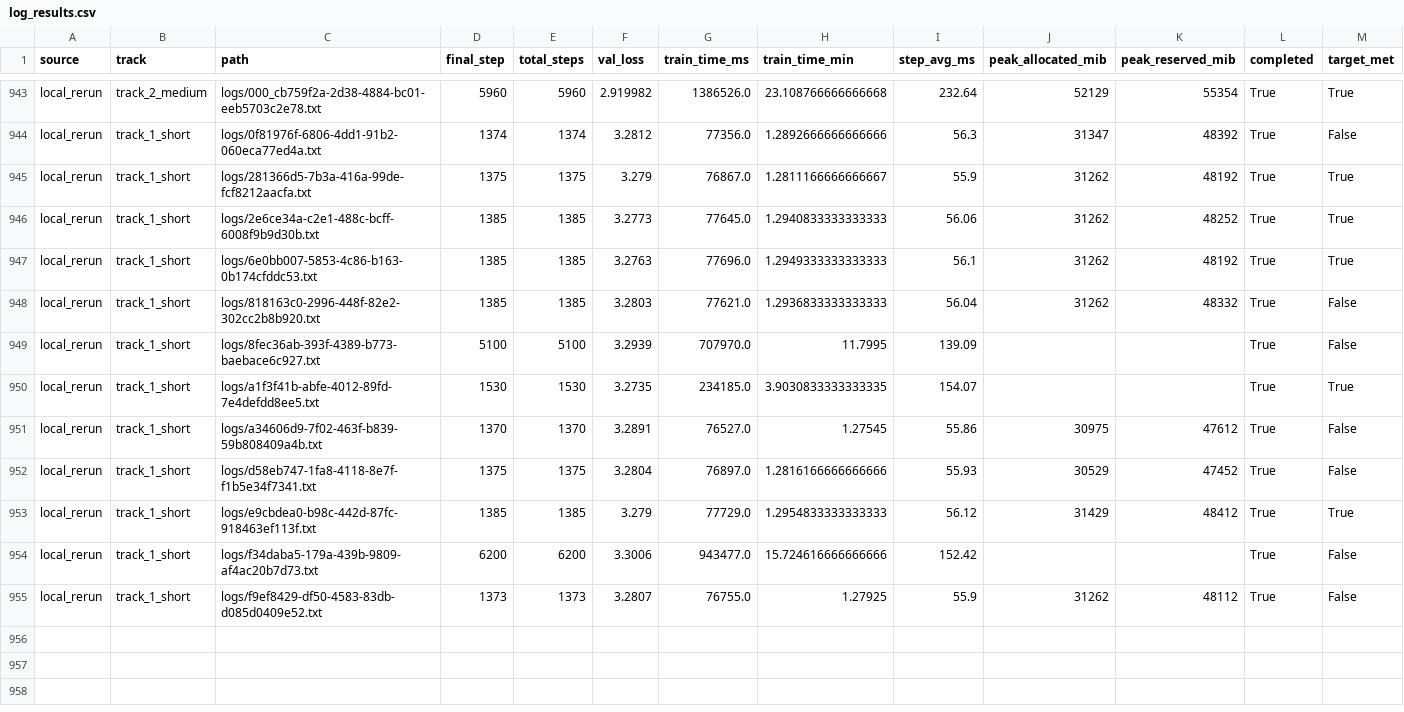
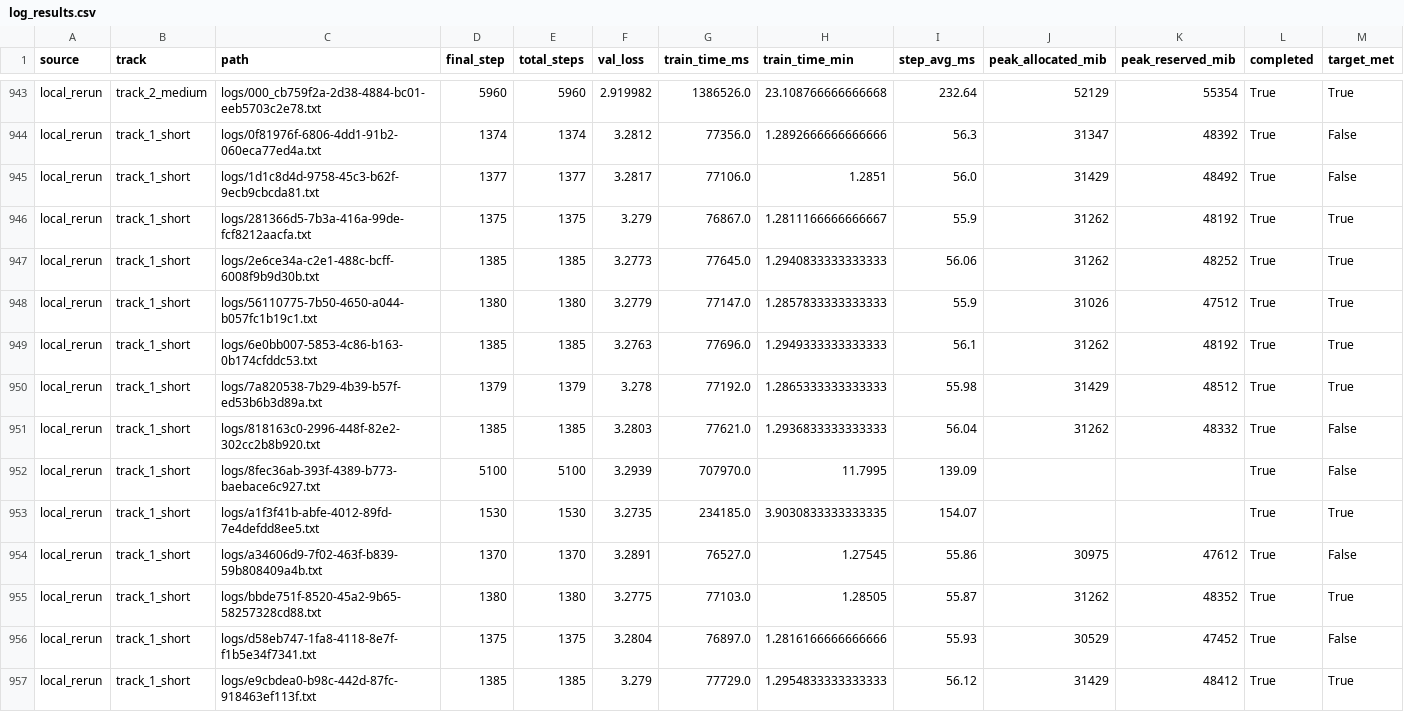
Before and after one commit to novitalabs/modded-nanogpt, a CSV file: experiments/results/log_results.csv, drawn as a sheet; only a part is shown, gaps mark what is left out; the shorter side is filled out with more unchanged rows.

Commit message:
Record Arthur extension boundary results

```diff
--- a/experiments/results/log_results.csv
+++ b/experiments/results/log_results.csv
@@ -944,5 +944,8 @@ local_rerun,track_2_medium,logs/000_cb759f2a-2d38-4884-bc01-eeb5703c2e78.txt,596
 local_rerun,track_1_short,logs/0f81976f-6806-4dd1-91b2-060eca77ed4a.txt,1374,1374,3.2812,77356.0,1.2892666666666666,56.3,31347,48392,True,False
+local_rerun,track_1_short,logs/1d1c8d4d-9758-45c3-b62f-9ecb9cbcda81.txt,1377,1377,3.2817,77106.0,1.2851,56.0,31429,48492,True,False
 local_rerun,track_1_short,logs/281366d5-7b3a-416a-99de-fcf8212aacfa.txt,1375,1375,3.279,76867.0,1.2811166666666667,55.9,31262,48192,True,True
 local_rerun,track_1_short,logs/2e6ce34a-c2e1-488c-bcff-6008f9b9d30b.txt,1385,1385,3.2773,77645.0,1.2940833333333333,56.06,31262,48252,True,True
+local_rerun,track_1_short,logs/56110775-7b50-4650-a044-b057fc1b19c1.txt,1380,1380,3.2779,77147.0,1.2857833333333333,55.9,31026,47512,True,True
 local_rerun,track_1_short,logs/6e0bb007-5853-4c86-b163-0b174cfddc53.txt,1385,1385,3.2763,77696.0,1.2949333333333333,56.1,31262,48192,True,True
+local_rerun,track_1_short,logs/7a820538-7b29-4b39-b57f-ed53b6b3d89a.txt,1379,1379,3.278,77192.0,1.2865333333333333,55.98,31429,48512,True,True
 local_rerun,track_1_short,logs/818163c0-2996-448f-82e2-302cc2b8b920.txt,1385,1385,3.2803,77621.0,1.2936833333333333,56.04,31262,48332,True,False
@@ -951,2 +954,3 @@ local_rerun,track_1_short,logs/a1f3f41b-abfe-4012-89fd-7e4defdd8ee5.txt,1530,153
 local_rerun,track_1_short,logs/a34606d9-7f02-463f-b839-59b808409a4b.txt,1370,1370,3.2891,76527.0,1.27545,55.86,30975,47612,True,False
+local_rerun,track_1_short,logs/bbde751f-8520-45a2-9b65-58257328cd88.txt,1380,1380,3.2775,77103.0,1.28505,55.87,31262,48352,True,True
 local_rerun,track_1_short,logs/d58eb747-1fa8-4118-8e7f-f1b5e34f7341.txt,1375,1375,3.2804,76897.0,1.2816166666666666,55.93,30529,47452,True,False
```
Also changed, not shown: experiments/results/local_reruns.csv, 3 other files.
